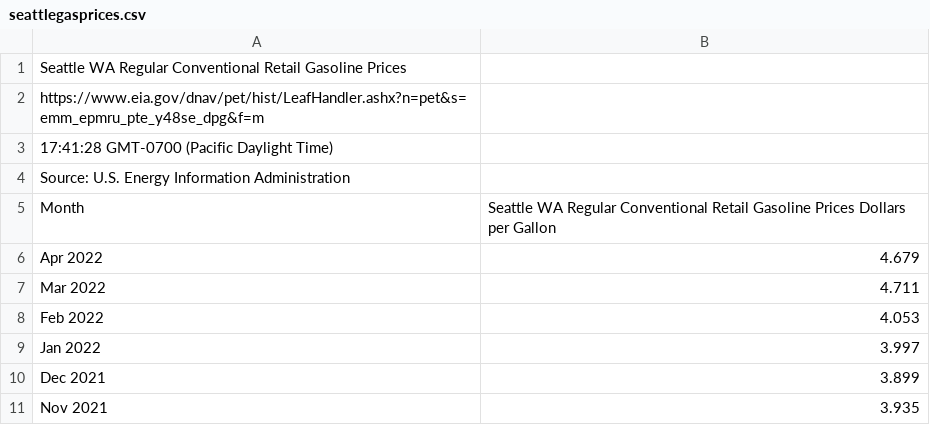
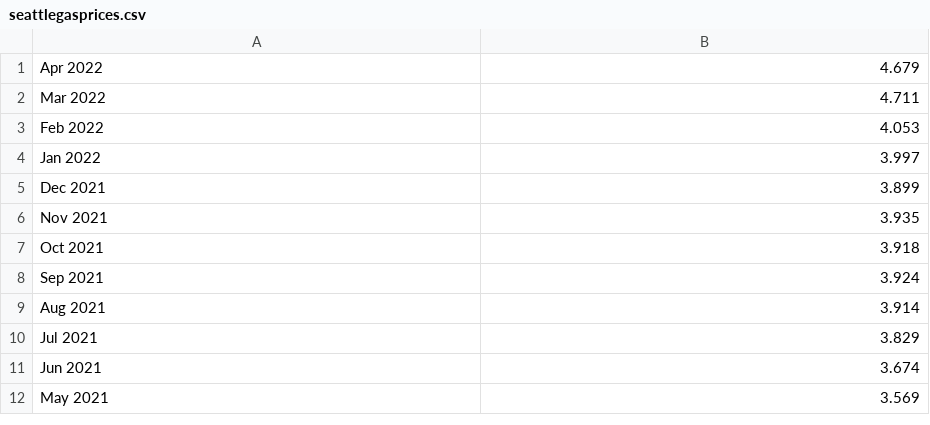
Before and after one commit to isabellavaz/geog458-SeattleTransportation, a CSV file: assets/seattlegasprices.csv, drawn as a sheet; only a part is shown; the shorter side is filled out with more unchanged rows; the diff names each change by its address in the sheet, - before the commit and + after, or states it on an @@ line.

```diff
--- a/assets/seattlegasprices.csv
+++ b/assets/seattlegasprices.csv
-row 1: Seattle WA Regular Conventional Retail Gasoline Prices
-row 2: https://www.eia.gov/dnav/pet/hist/LeafHandler.ashx?n=pet&s=emm_epmru_pte_y48se_dpg&f=m
-row 3: 17:41:28 GMT-0700 (Pacific Daylight Time)
-row 4: Source: U.S. Energy Information Administration
-row 5: Month | Seattle WA Regular Conventional Retail Gasoline Prices Dollars per Gallon
```
Also changed, not shown: 6 other files.
